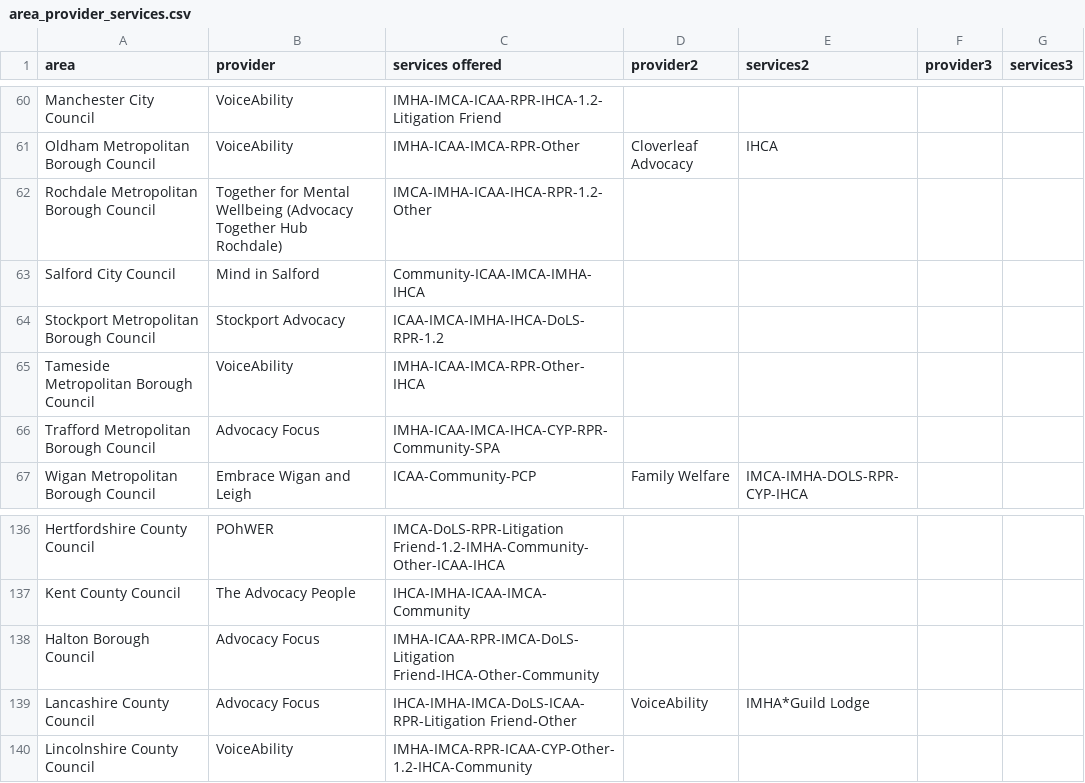
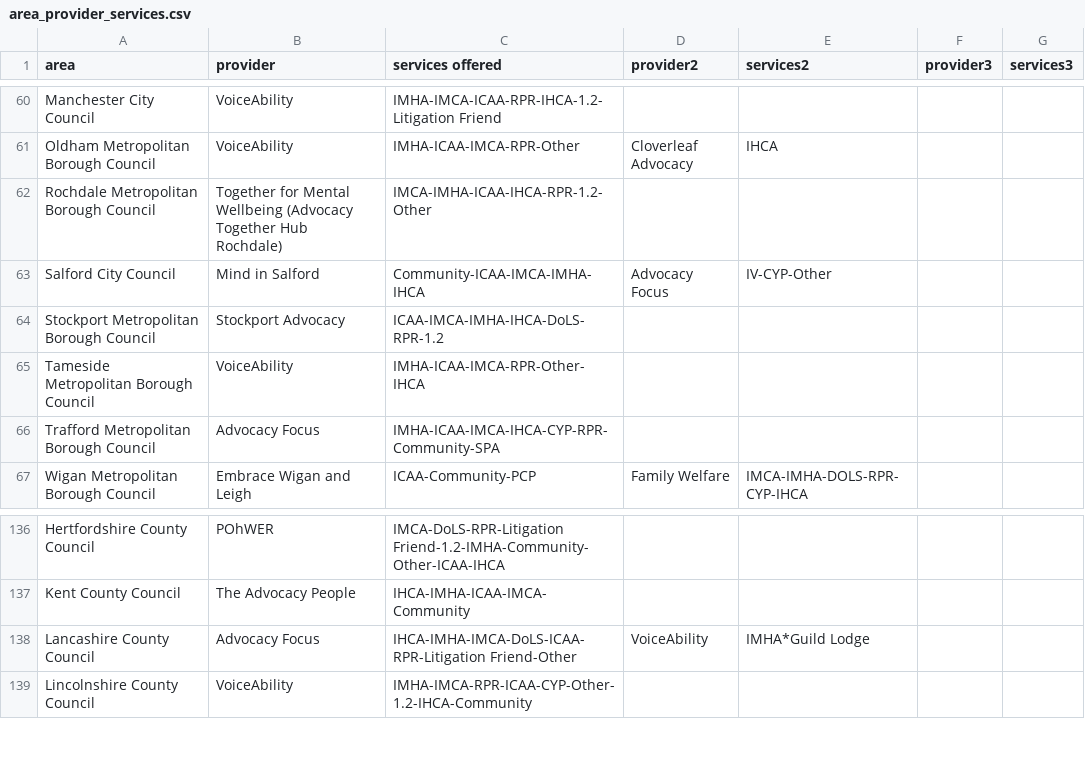
Before and after one commit to beawitcht/advocacy-finder, a CSV file: area_provider_services.csv, drawn as a sheet; only a part is shown, gaps mark what is left out.

Commit message:
update halton/salford areas

```diff
--- a/area_provider_services.csv
+++ b/area_provider_services.csv
@@ -62,3 +62,3 @@ Oldham Metropolitan Borough Council,VoiceAbility,IMHA-ICAA-IMCA-RPR-Other,Clover
 Rochdale Metropolitan Borough Council,Together for Mental Wellbeing (Advocacy Together Hub Rochdale),IMCA-IMHA-ICAA-IHCA-RPR-1.2-Other,,,,
-Salford City Council,Mind in Salford,Community-ICAA-IMCA-IMHA-IHCA,,,,
+Salford City Council,Mind in Salford,Community-ICAA-IMCA-IMHA-IHCA,Advocacy Focus,IV-CYP-Other,,
 Stockport Metropolitan Borough Council,Stockport Advocacy,ICAA-IMCA-IMHA-IHCA-DoLS-RPR-1.2,,,,
@@ -137,3 +137,2 @@ Hertfordshire County Council,POhWER,IMCA-DoLS-RPR-Litigation Friend-1.2-IMHA-Com
 Kent County Council,The Advocacy People,IHCA-IMHA-ICAA-IMCA-Community,,,,
-Halton Borough Council,Advocacy Focus,IMHA-ICAA-RPR-IMCA-DoLS-Litigation Friend-IHCA-Other-Community,,,,
 Lancashire County Council,Advocacy Focus,IHCA-IMHA-IMCA-DoLS-ICAA-RPR-Litigation Friend-Other,VoiceAbility,IMHA*Guild Lodge,,
```
Also changed, not shown: 1 other file.
